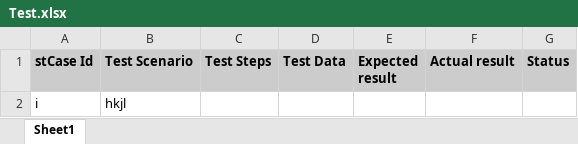
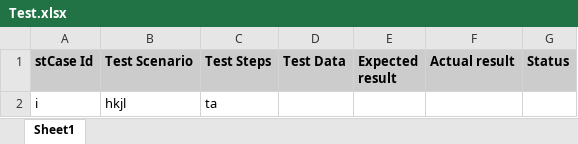
Before and after one commit to Shilpa-1806/tttest, an Excel workbook: Test.xlsx, sheet Sheet1, drawn as a sheet; values as stored, in another font and other column widths than the file's, no borders; the diff names each change by its address in the sheet, - before the commit and + after, or states it on an @@ line.

```diff
--- a/Test.xlsx (sheet Sheet1)
+++ b/Test.xlsx (sheet Sheet1)
-C2 (Test Steps): (empty)
+C2 (Test Steps): ta
```
Also changed, not shown: 1 other file.
